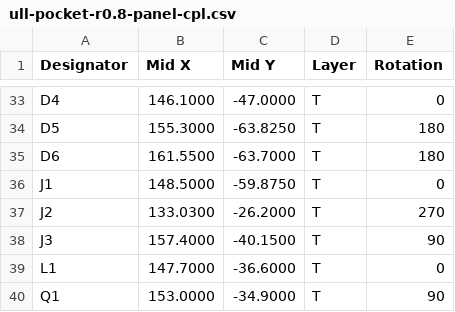
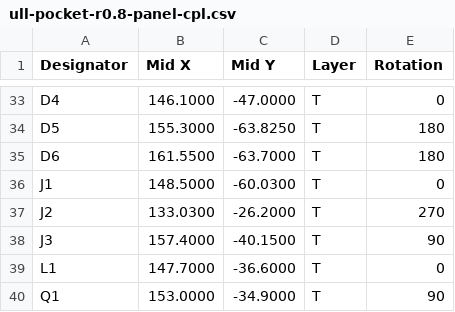
Before and after one commit to ullnorse/ull-pocket, a CSV file: production/ull-pocket-r0.8-panel-cpl.csv, drawn as a sheet; only a part is shown, gaps mark what is left out.

```diff
--- a/production/ull-pocket-r0.8-panel-cpl.csv
+++ b/production/ull-pocket-r0.8-panel-cpl.csv
@@ -35,3 +35,3 @@
 "D6","161.5500","-63.7000","T","180"
-"J1","148.5000","-59.8750","T","0"
+"J1","148.5000","-60.0300","T","0"
 "J2","133.0300","-26.2000","T","270"
```
Also changed, not shown: production/ull-pocket-r0.8-bom.csv, production/ull-pocket-r0.8-cpl.csv, 20 other files.
